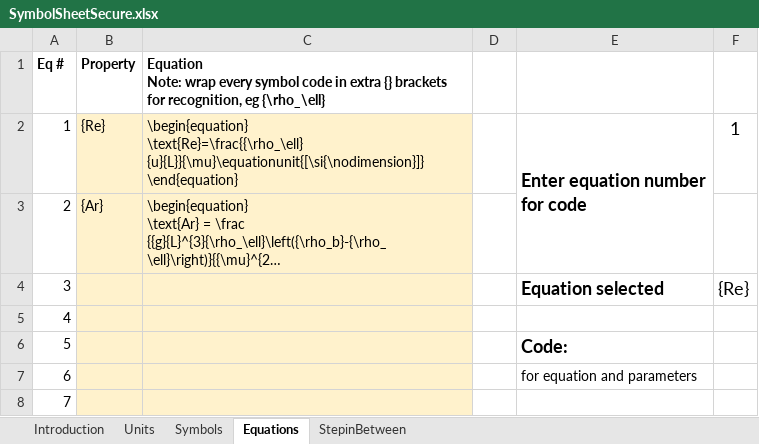
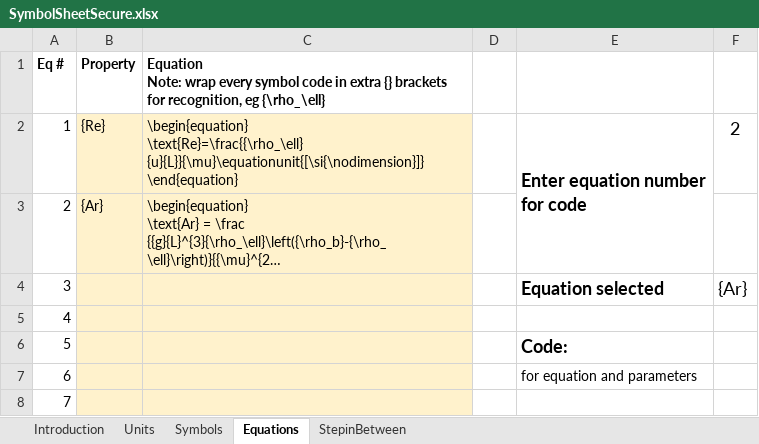
Before and after one commit to johanf85/Symbollist-maintain-Excel, an Excel workbook: SymbolSheetSecure.xlsx, sheet Equations, drawn as a sheet; only a part is shown; long unchanged cells end in …; values as stored, in another font and other column widths than the file's, no borders; the diff covers the shown part only; the diff names each change by its address in the sheet, - before the commit and + after, or states it on an @@ line.

```diff
--- a/SymbolSheetSecure.xlsx (sheet Equations)
+++ b/SymbolSheetSecure.xlsx (sheet Equations)
-F2: 1
+F2: 2
-F4: {Re}
+F4: {Ar}
```
Also changed, not shown: 1 edited cell elsewhere in this sheet, sheet Symbols, sheet StepinBetween, formulas that keep their value, hidden cells, charts or pictures, 1 other file.
